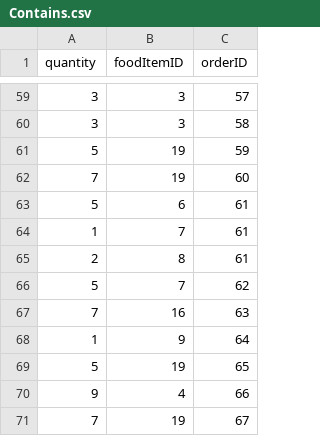
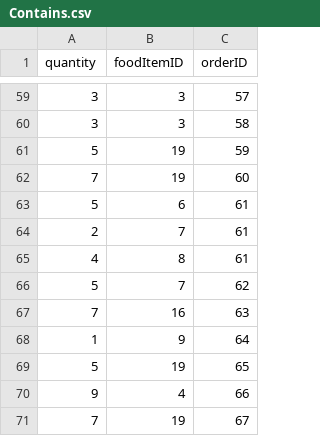
Before and after one commit to nivianlee/CS2102Backend, a CSV file: database/mock_data/Contains.csv, drawn as a sheet; only a part is shown, gaps mark what is left out.

Commit message:
Update Contains & Order to match the delivery criteria

```diff
--- a/database/mock_data/Contains.csv
+++ b/database/mock_data/Contains.csv
@@ -63,4 +63,4 @@ quantity,foodItemID,orderID
 5,6,61
-1,7,61
-2,8,61
+2,7,61
+4,8,61
 5,7,62
```
Also changed, not shown: database/mock_data/Orders.csv, 2 other files.
